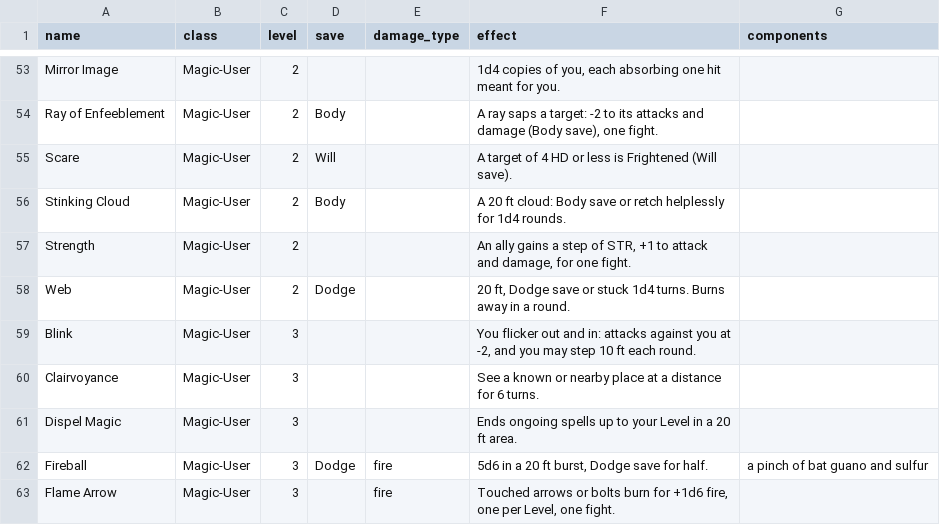
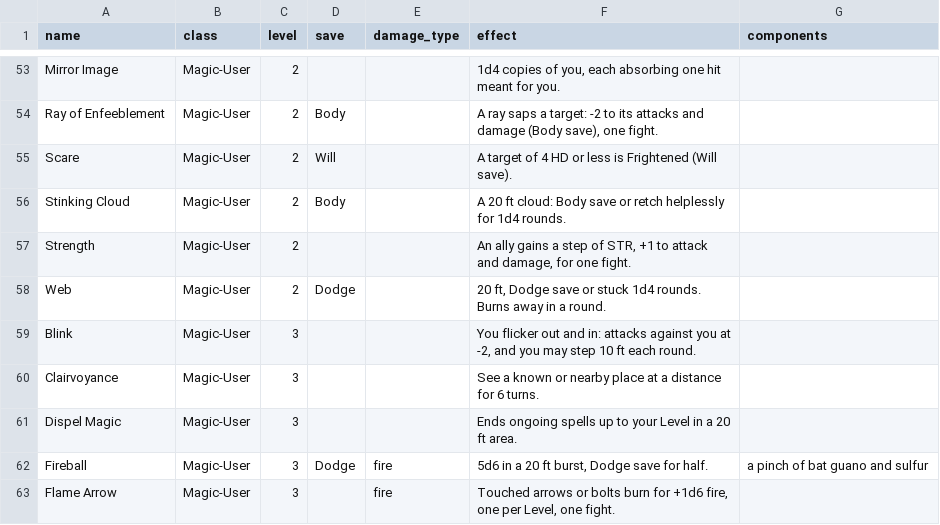
Before and after one commit to OrangeTide/axx-rpg, a CSV file: src/sup/spells.csv, drawn as a sheet; only a part is shown, gaps mark what is left out.

```diff
--- a/src/sup/spells.csv
+++ b/src/sup/spells.csv
@@ -57,3 +57,3 @@ Stinking Cloud,Magic-User,2,Body,,"A 20 ft cloud: Body save or retch helplessly
 Strength,Magic-User,2,,,"An ally gains a step of STR, +1 to attack and damage, for one fight.",
-Web,Magic-User,2,Dodge,,"20 ft, Dodge save or stuck 1d4 turns. Burns away in a round.",
+Web,Magic-User,2,Dodge,,"20 ft, Dodge save or stuck 1d4 rounds. Burns away in a round.",
 Blink,Magic-User,3,,,"You flicker out and in: attacks against you at -2, and you may step 10 ft each round.",
```
Also changed, not shown: src/sup/bestiary.csv, 5 other files.
